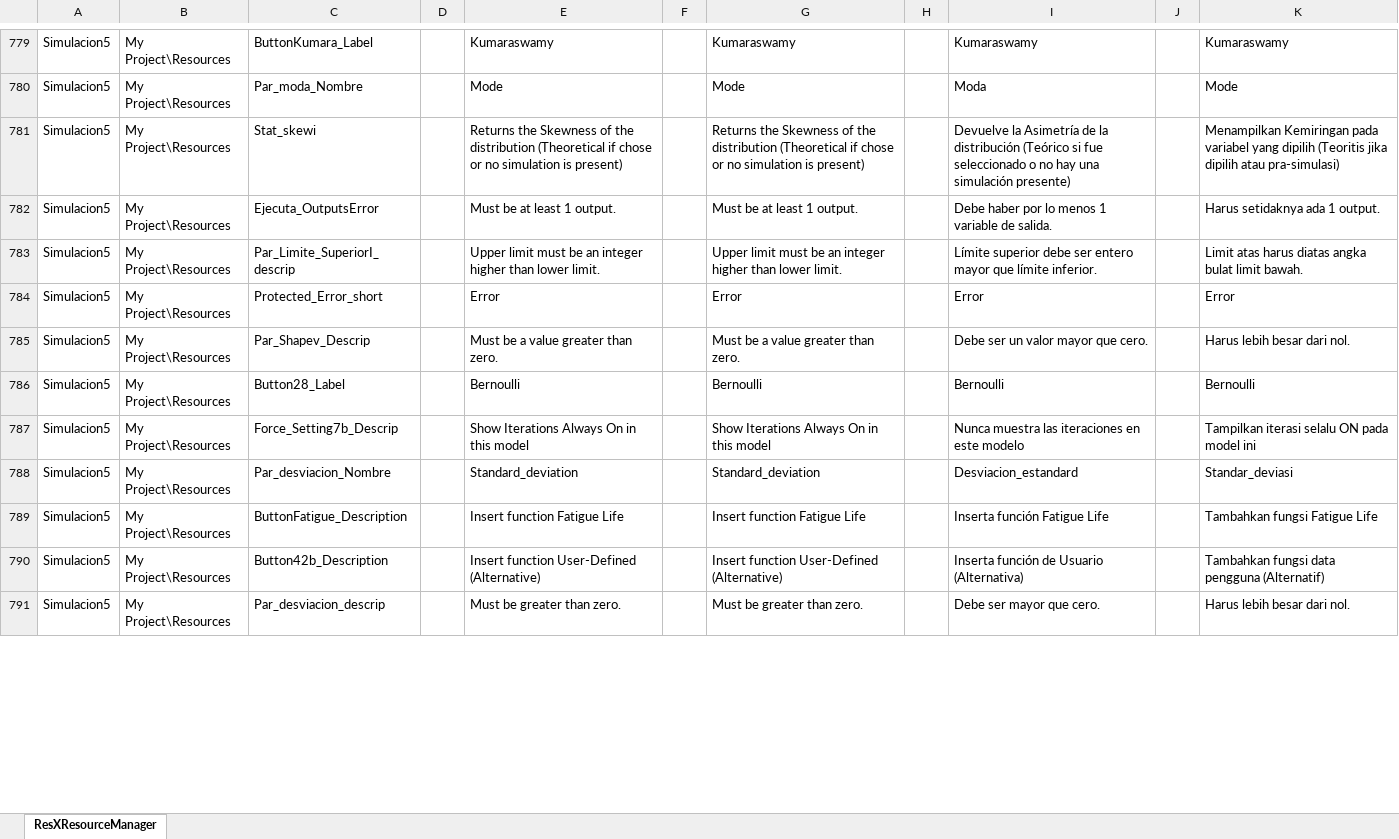
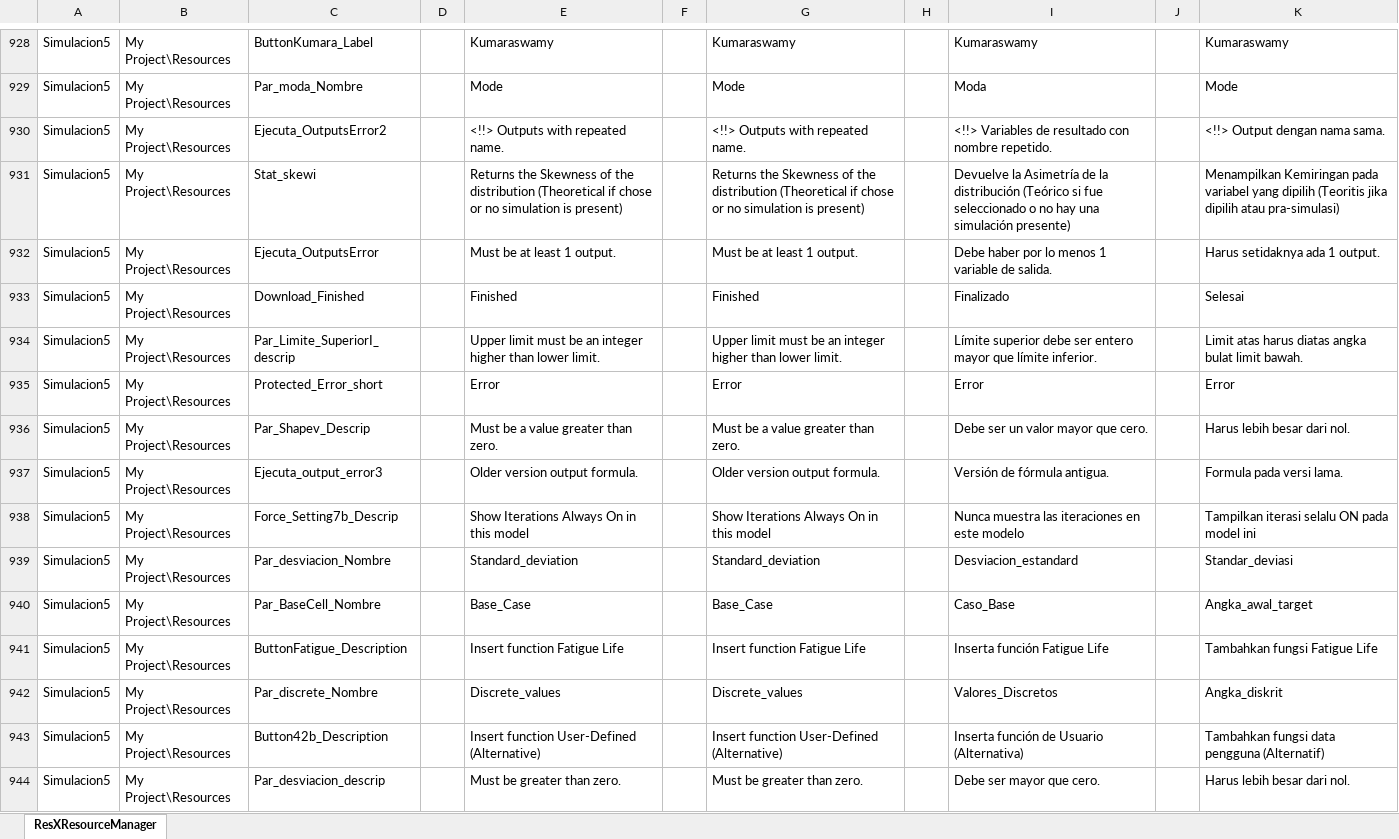
Before and after one commit to varelajosericardo/Simulacion, an Excel workbook: Localization/Localization.xlsx, sheet ResXResourceManager, drawn as a sheet; only a part is shown, gaps mark what is left out; values as stored, in another font and other column widths than the file's, no borders; the diff covers the shown part only; the diff names each change by its address in the sheet, - before the commit and + after, or states it on an @@ line.

```diff
--- a/Localization/Localization.xlsx (sheet ResXResourceManager)
+++ b/Localization/Localization.xlsx (sheet ResXResourceManager)
@@ row 758 moved to row 930: Simulacion5 @@
+row 933: Simulacion5 | My Project\Resources | Download_Finished |  | Finished |  | Finished |  | Finalizado |  | Selesai
@@ row 786 moved to row 383: Simulacion5 @@
+row 937: Simulacion5 | My Project\Resources | Ejecuta_output_error3 |  | Older version output formula. |  | Older version output formula. |  | Versión de fórmula antigua. |  | Formula pada versi lama.
+row 940: Simulacion5 | My Project\Resources | Par_BaseCell_Nombre |  | Base_Case |  | Base_Case |  | Caso_Base |  | Angka_awal_target
+row 942: Simulacion5 | My Project\Resources | Par_discrete_Nombre |  | Discrete_values |  | Discrete_values |  | Valores_Discretos |  | Angka_diskrit
```
Also changed, not shown: 209 added rows, 6 removed rows, 65 moved rows and 254 edited cells elsewhere in this sheet, 3 other files.
